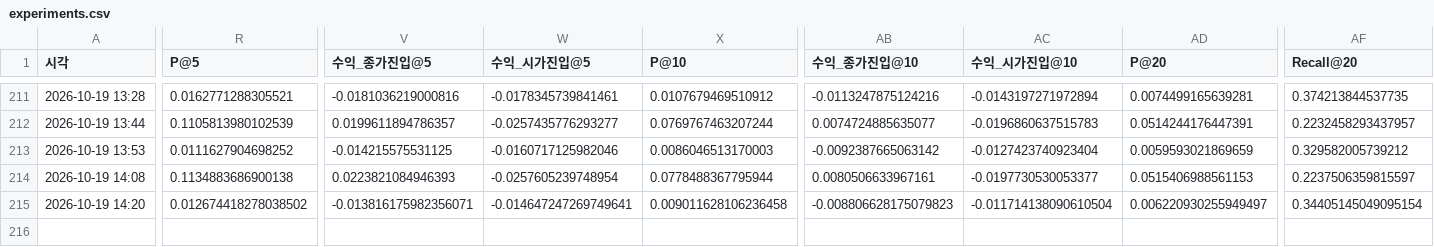
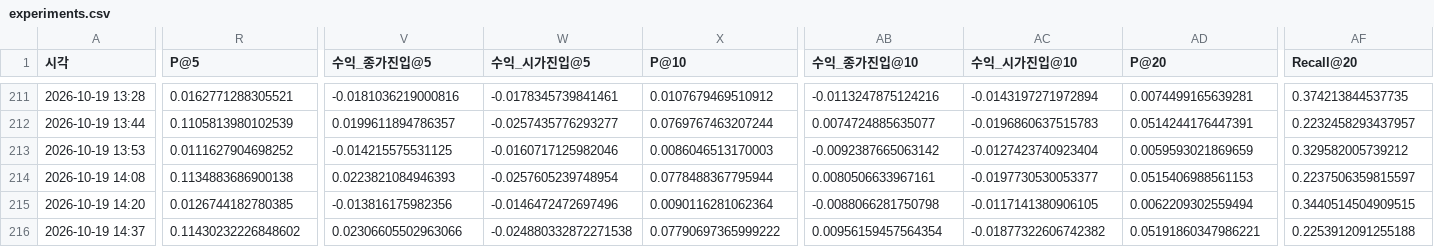
Before and after one commit to hsm0307/Stockmining, a CSV file: outputs/tables/experiments.csv, drawn as a sheet; only a part is shown, gaps mark what is left out; rows hold the shown columns only; the diff covers the shown part only; the diff names each change by its address in the sheet, - before the commit and + after, or states it on an @@ line.

```diff
--- a/outputs/tables/experiments.csv
+++ b/outputs/tables/experiments.csv
-R215 (P@5): 0.012674418278038502
+R215 (P@5): 0.0126744182780385
-V215 (수익_종가진입@5): -0.013816175982356071
+V215 (수익_종가진입@5): -0.013816175982356
-W215 (수익_시가진입@5): -0.014647247269749641
+W215 (수익_시가진입@5): -0.0146472472697496
-X215 (P@10): 0.009011628106236458
+X215 (P@10): 0.0090116281062364
-AB215 (수익_종가진입@10): -0.008806628175079823
+AB215 (수익_종가진입@10): -0.0088066281750798
-AC215 (수익_시가진입@10): -0.011714138090610504
+AC215 (수익_시가진입@10): -0.0117141380906105
-AD215 (P@20): 0.006220930255949497
+AD215 (P@20): 0.0062209302559494
-AF215 (Recall@20): 0.34405145049095154
+AF215 (Recall@20): 0.3440514504909515
+row 216: 2026-10-19 14:37 | 0.11430232226848602 | 0.02306605502963066 | -0.024880332872271538 | 0.07790697365999222 | 0.00956159457564354 | -0.01877322606742382 | 0.05191860347986221 | 0.2253912091255188
```
Also changed, not shown: 2 edited cells elsewhere in this file, outputs/tables/g5_evolve_board_y_up.csv, 2 other files.
